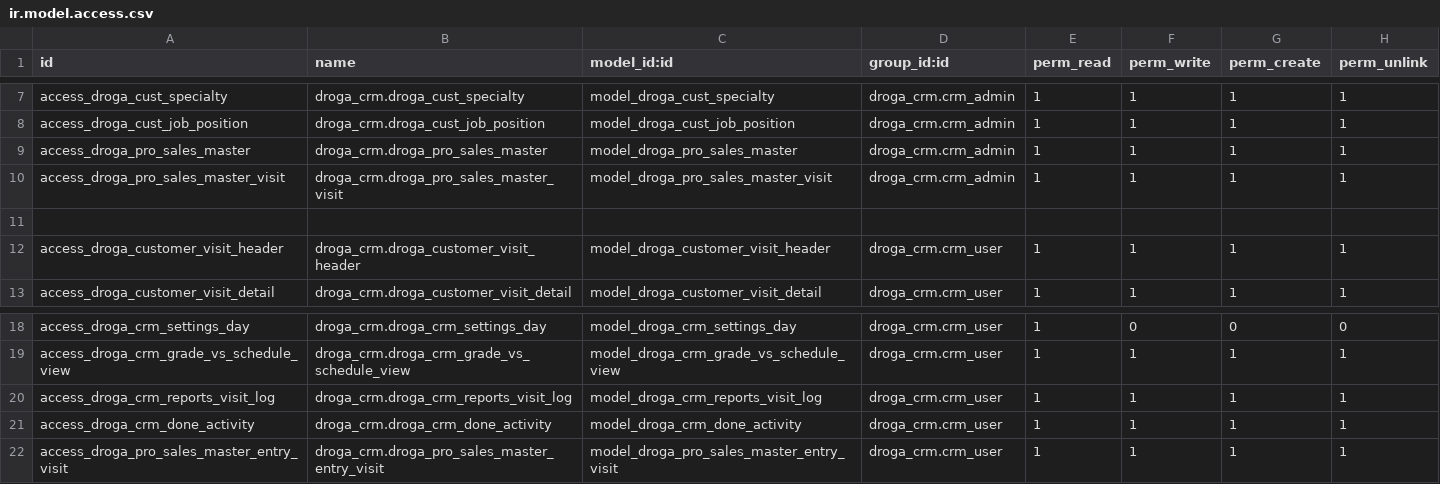
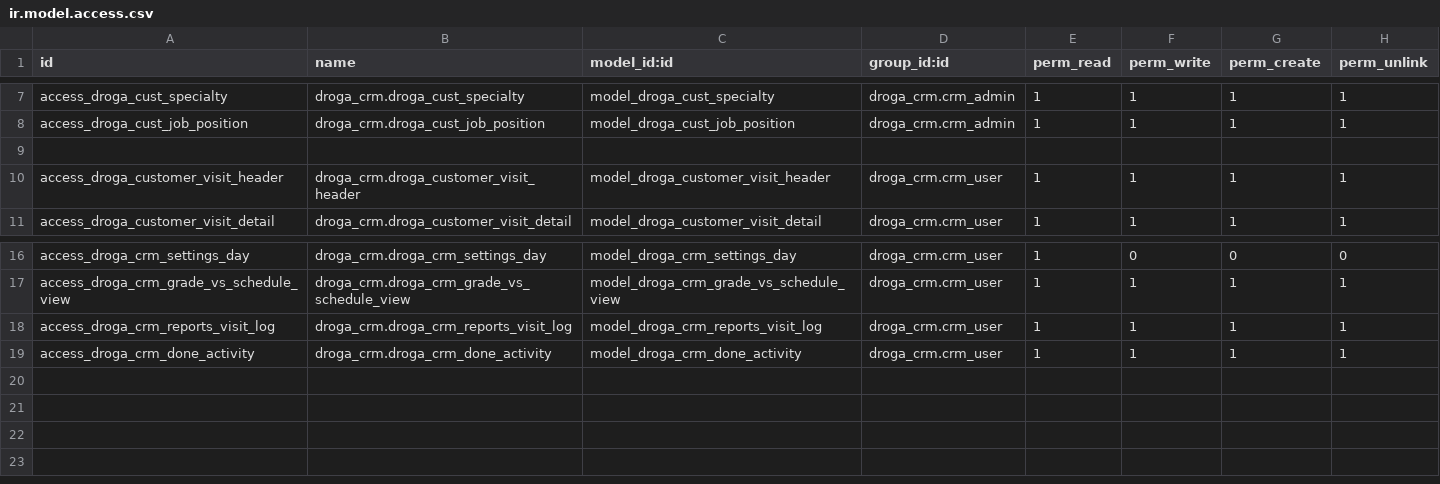
Before and after one commit to phillmona-dev/ecs_erp, a CSV file: droga_crm/security/ir.model.access.csv, drawn as a sheet; only a part is shown, gaps mark what is left out; the diff names each change by its address in the sheet, - before the commit and + after, or states it on an @@ line.

```diff
--- a/droga_crm/security/ir.model.access.csv
+++ b/droga_crm/security/ir.model.access.csv
-row 9: access_droga_pro_sales_master | droga_crm.droga_pro_sales_master | model_droga_pro_sales_master | droga_crm.crm_admin | 1 | 1 | 1 | 1
-row 10: access_droga_pro_sales_master_visit | droga_crm.droga_pro_sales_master_visit | model_droga_pro_sales_master_visit | droga_crm.crm_admin | 1 | 1 | 1 | 1
-row 22: access_droga_pro_sales_master_entry_visit | droga_crm.droga_pro_sales_master_entry_visit | model_droga_pro_sales_master_entry_visit | droga_crm.crm_user | 1 | 1 | 1 | 1
```
Also changed, not shown: 10 other files.
